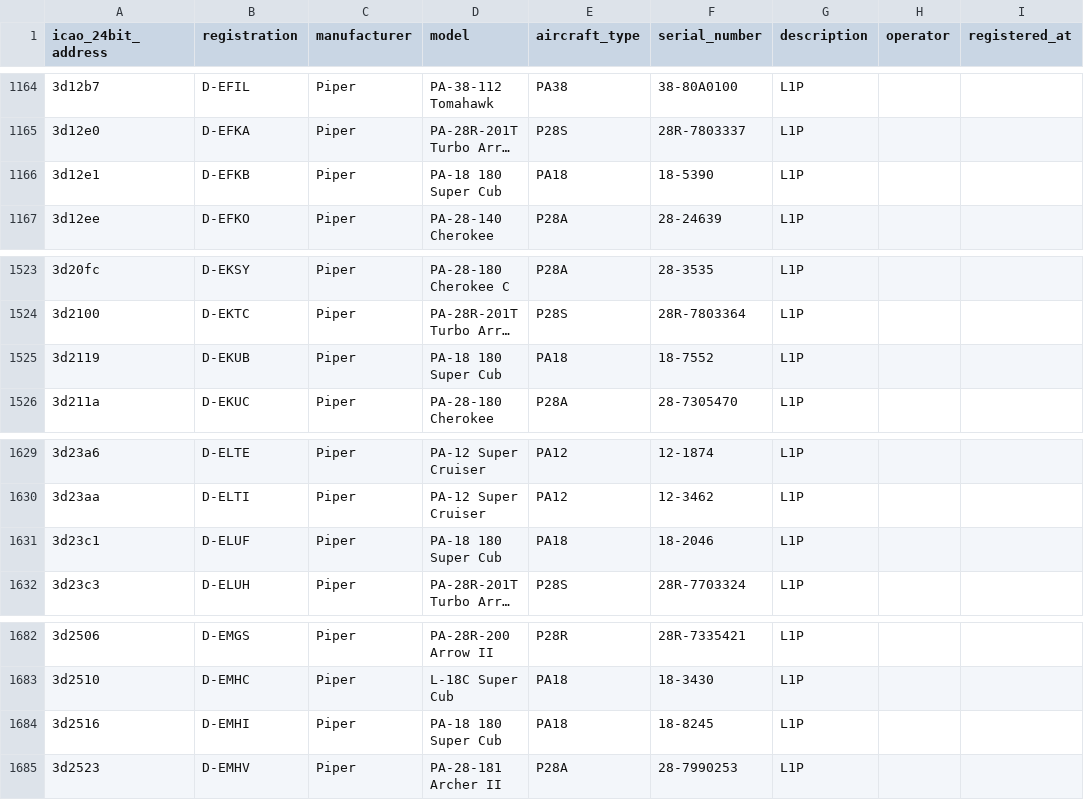
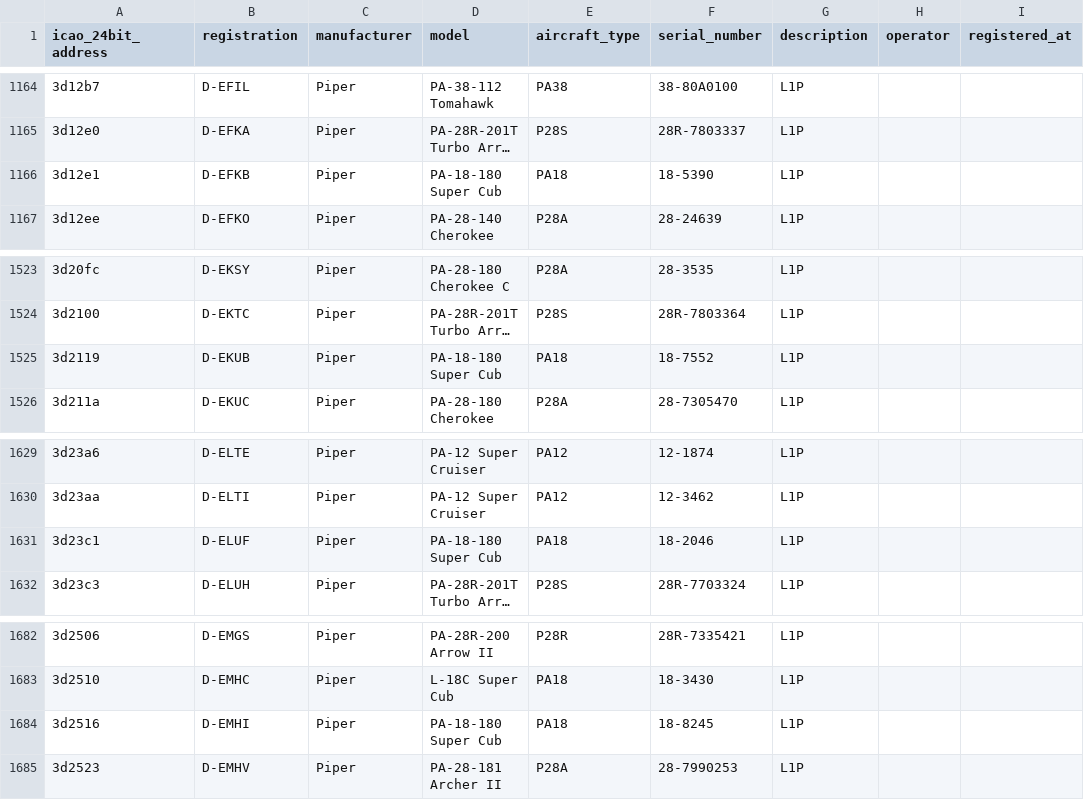
Before and after one commit to jbroutier/whatisflying-db, a CSV file: data/aircraft/piper.csv, drawn as a sheet; only a part is shown, gaps mark what is left out; long unchanged cells end in …; the diff names each change by its address in the sheet, - before the commit and + after, or states it on an @@ line.

Commit message:
Fix 4 Piper PA18 aircraft model names.

```diff
--- a/data/aircraft/piper.csv
+++ b/data/aircraft/piper.csv
-D1166 (model): PA-18 180 Super Cub
+D1166 (model): PA-18-180 Super Cub
-D1525 (model): PA-18 180 Super Cub
+D1525 (model): PA-18-180 Super Cub
-D1631 (model): PA-18 180 Super Cub
+D1631 (model): PA-18-180 Super Cub
-D1684 (model): PA-18 180 Super Cub
+D1684 (model): PA-18-180 Super Cub
```
